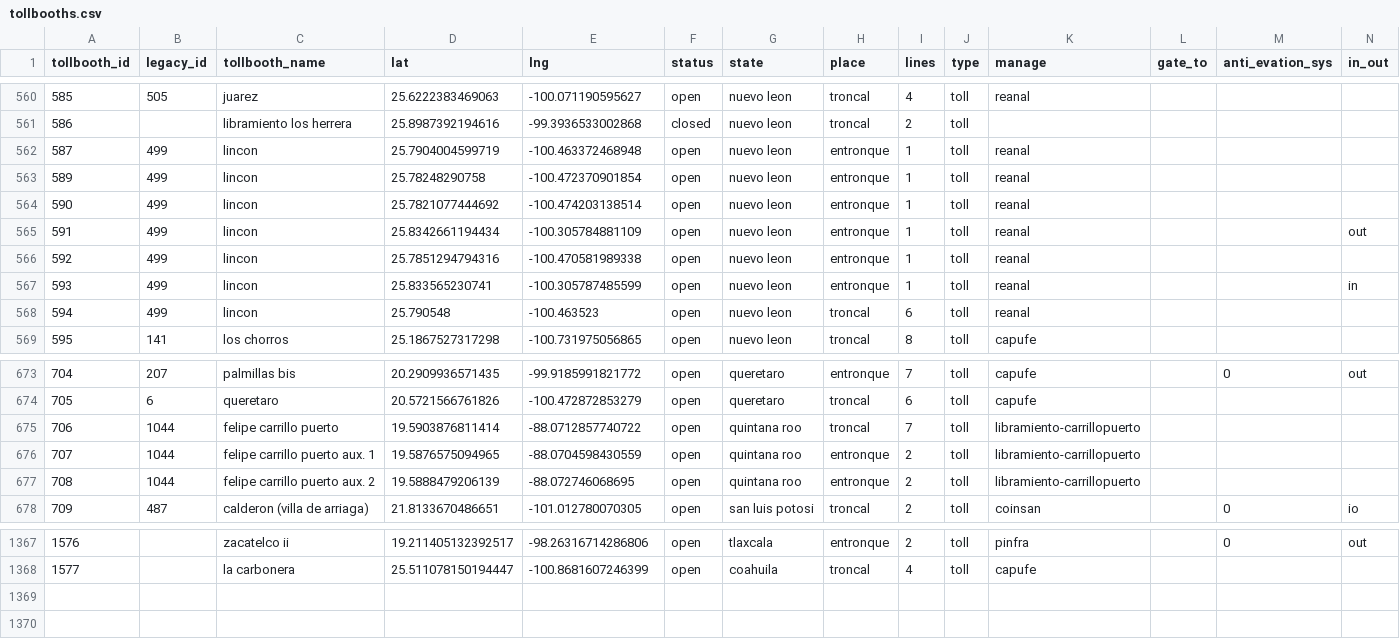
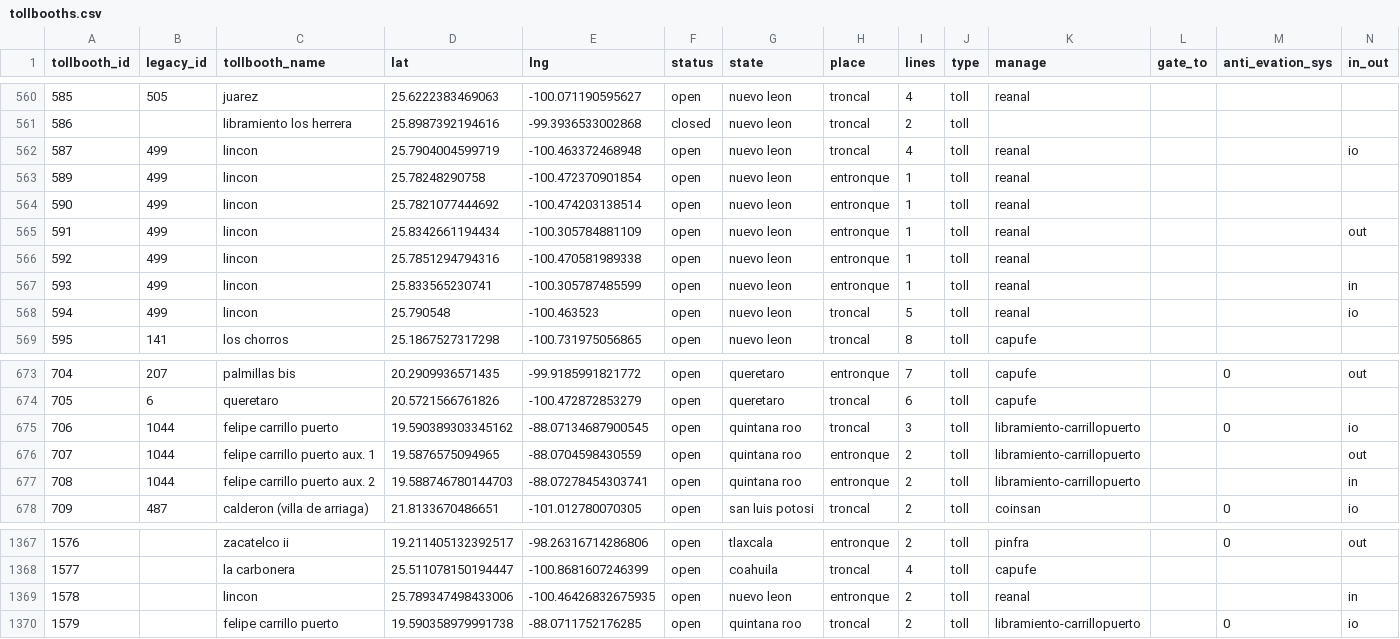
Before and after one commit to elaeon/tollbooth_etc_mx, a CSV file: data/tables/2025/tollbooths.csv, drawn as a sheet; only a part is shown, gaps mark what is left out.

Commit message:
update data

```diff
--- a/data/tables/2025/tollbooths.csv
+++ b/data/tables/2025/tollbooths.csv
@@ -561,3 +561,3 @@
 586,,"libramiento los herrera",25.8987392194616,-99.3936533002868,"closed","nuevo leon","troncal",2,"toll",,,,
-587,499,"lincon",25.7904004599719,-100.463372468948,"open","nuevo leon","entronque",1,"toll","reanal",,,
+587,499,"lincon",25.7904004599719,-100.463372468948,"open","nuevo leon","troncal",4,"toll","reanal",,,"io"
 589,499,"lincon",25.78248290758,-100.472370901854,"open","nuevo leon","entronque",1,"toll","reanal",,,
@@ -567,3 +567,3 @@
 593,499,"lincon",25.833565230741,-100.305787485599,"open","nuevo leon","entronque",1,"toll","reanal",,,"in"
-594,499,"lincon",25.790548,-100.463523,"open","nuevo leon","troncal",6,"toll","reanal",,,
+594,499,"lincon",25.790548,-100.463523,"open","nuevo leon","troncal",5,"toll","reanal",,,"io"
 595,141,"los chorros",25.1867527317298,-100.731975056865,"open","nuevo leon","troncal",8,"toll","capufe",,,
@@ -674,5 +674,5 @@
 705,6,"queretaro",20.5721566761826,-100.472872853279,"open","queretaro","troncal",6,"toll","capufe",,,
-706,1044,"felipe carrillo puerto",19.5903876811414,-88.0712857740722,"open","quintana roo","troncal",7,"toll","libramiento-carrillopuerto",,,
-707,1044,"felipe carrillo puerto aux. 1",19.5876575094965,-88.0704598430559,"open","quintana roo","entronque",2,"toll","libramiento-carrillopuerto",,,
-708,1044,"felipe carrillo puerto aux. 2",19.5888479206139,-88.072746068695,"open","quintana roo","entronque",2,"toll","libramiento-carrillopuerto",,,
+706,1044,"felipe carrillo puerto",19.590389303345162,-88.07134687900545,"open","quintana roo","troncal",3,"toll","libramiento-carrillopuerto",,0,"io"
+707,1044,"felipe carrillo puerto aux. 1",19.5876575094965,-88.0704598430559,"open","quintana roo","entronque",2,"toll","libramiento-carrillopuerto",,,"out"
+708,1044,"felipe carrillo puerto aux. 2",19.588746780144703,-88.07278454303741,"open","quintana roo","entronque",2,"toll","libramiento-carrillopuerto",,,"in"
 709,487,"calderon (villa de arriaga)",21.8133670486651,-101.012780070305,"open","san luis potosi","troncal",2,"toll","coinsan",,0,"io"
@@ -1368 +1368,3 @@
 1577,,"la carbonera",25.511078150194447,-100.8681607246399,"open","coahuila","troncal",4,"toll","capufe",,,
+1578,,"lincon",25.789347498433006,-100.46426832675935,"open","nuevo leon","entronque",2,"toll","reanal",,,"in"
+1579,,"felipe carrillo puerto",19.590358979991738,-88.0711752176285,"open","quintana roo","troncal",2,"toll","libramiento-carrillopuerto",,0,"io"
```
